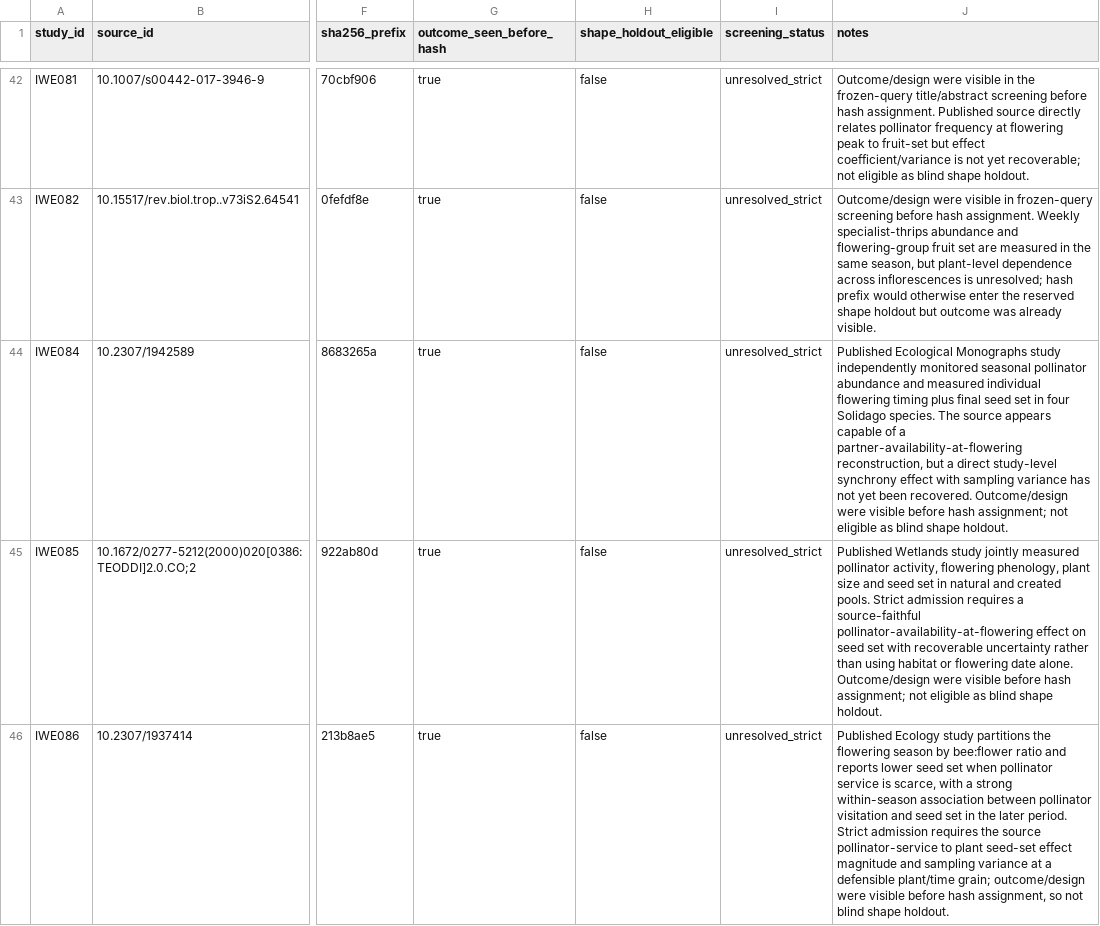
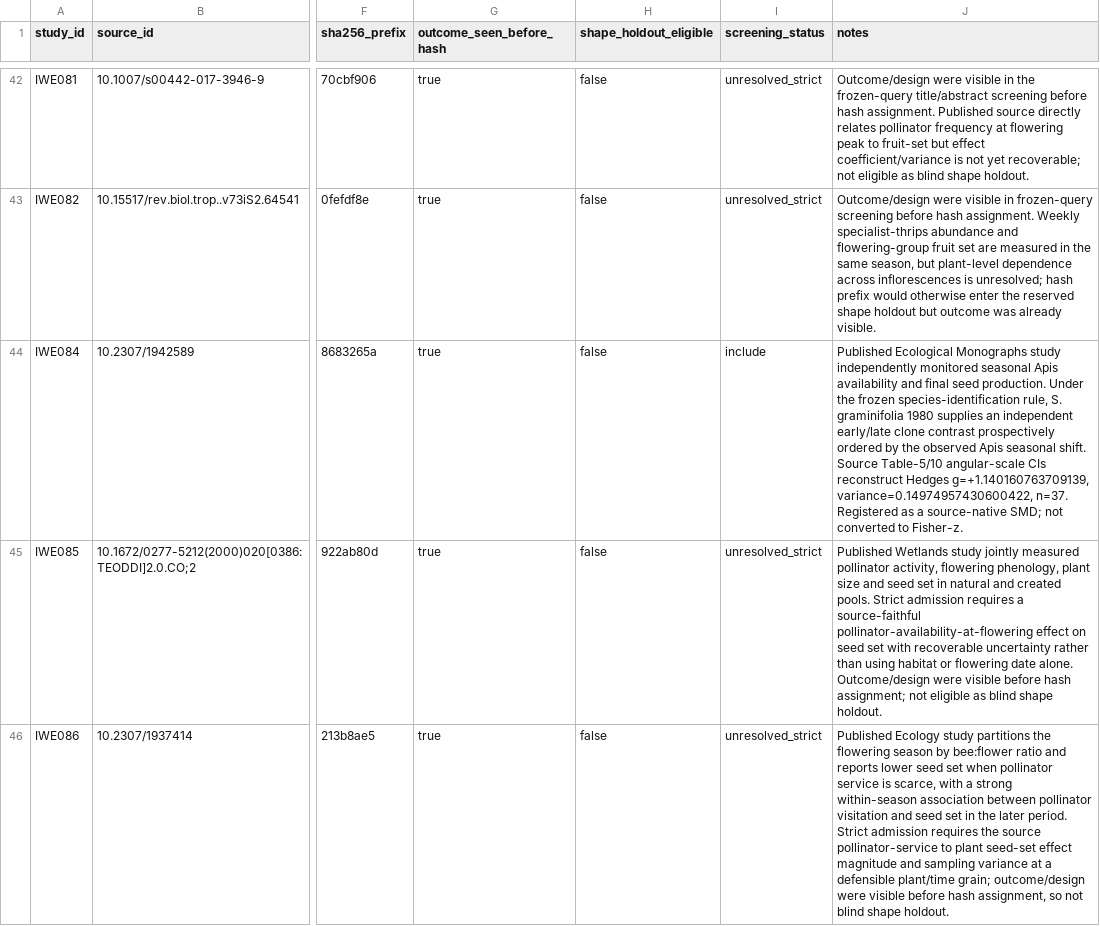
Before and after one commit to zuizui0223/iwe, a CSV file: data/registry/prospective_search_log.csv, drawn as a sheet; only a part is shown, gaps mark what is left out; the diff names each change by its address in the sheet, - before the commit and + after, or states it on an @@ line.

Commit message:
research: admit IWE084 strict mutualist programme

```diff
--- a/data/registry/prospective_search_log.csv
+++ b/data/registry/prospective_search_log.csv
-I44 (screening_status): unresolved_strict
+I44 (screening_status): include
-J44 (notes): …monitored seasonal pollinator abundance and measured individual flowering timing plus final seed set in four Solidago species. The source appears capable of a partner-availability-at-flowering reconstruction, but a direct study-level synchrony effect with sampling variance has not yet been recovered. Outcome/design were visible before hash assignment; not eligible as blind shape holdout.
+J44 (notes): …monitored seasonal Apis availability and final seed production. Under the frozen species-identification rule, S. graminifolia 1980 supplies an independent early/late clone contrast prospectively ordered by the observed Apis seasonal shift. Source Table-5/10 angular-scale CIs reconstruct Hedges g=+1.140160763709139, variance=0.14974957430600422, n=37. Registered as a source-native SMD; not converted to Fisher-z.
```
